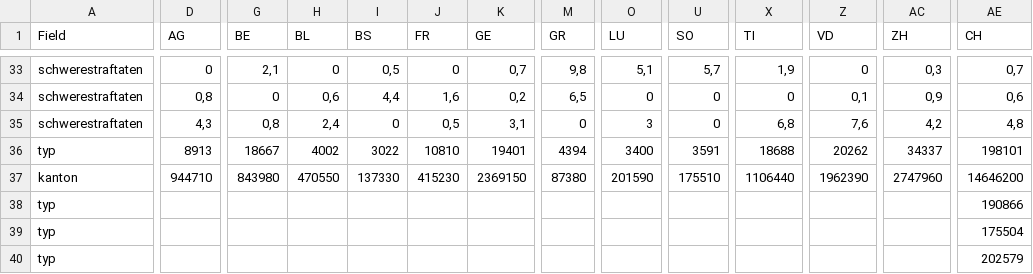
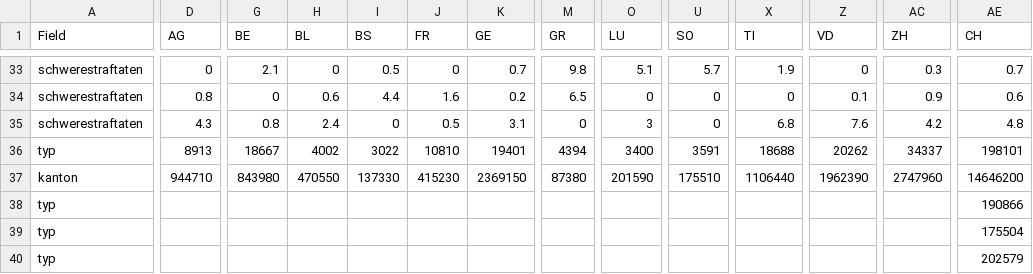
Before and after one commit to ideadapt/swiss-lawful-interception-visualization, a CSV file: app/data/data.csv, drawn as a sheet; only a part is shown, gaps mark what is left out; the diff covers the shown part only; the diff names each change by its address in the sheet, - before the commit and + after, or states it on an @@ line.

```diff
--- a/app/data/data.csv
+++ b/app/data/data.csv
-G33 (BE): 2,1
+G33 (BE): 2.1
-I33 (BS): 0,5
+I33 (BS): 0.5
-K33 (GE): 0,7
+K33 (GE): 0.7
-M33 (GR): 9,8
+M33 (GR): 9.8
-O33 (LU): 5,1
+O33 (LU): 5.1
-U33 (SO): 5,7
+U33 (SO): 5.7
-X33 (TI): 1,9
+X33 (TI): 1.9
-AC33 (ZH): 0,3
+AC33 (ZH): 0.3
-AE33 (CH): 0,7
+AE33 (CH): 0.7
-D34 (AG): 0,8
+D34 (AG): 0.8
-H34 (BL): 0,6
+H34 (BL): 0.6
-I34 (BS): 4,4
+I34 (BS): 4.4
-J34 (FR): 1,6
+J34 (FR): 1.6
-K34 (GE): 0,2
+K34 (GE): 0.2
-M34 (GR): 6,5
+M34 (GR): 6.5
-Z34 (VD): 0,1
+Z34 (VD): 0.1
-AC34 (ZH): 0,9
+AC34 (ZH): 0.9
-AE34 (CH): 0,6
+AE34 (CH): 0.6
-D35 (AG): 4,3
+D35 (AG): 4.3
-G35 (BE): 0,8
+G35 (BE): 0.8
-H35 (BL): 2,4
+H35 (BL): 2.4
-J35 (FR): 0,5
+J35 (FR): 0.5
-K35 (GE): 3,1
+K35 (GE): 3.1
-X35 (TI): 6,8
+X35 (TI): 6.8
-Z35 (VD): 7,6
+Z35 (VD): 7.6
-AC35 (ZH): 4,2
+AC35 (ZH): 4.2
-AE35 (CH): 4,8
+AE35 (CH): 4.8
```
Also changed, not shown: 38 edited cells elsewhere in this file.
